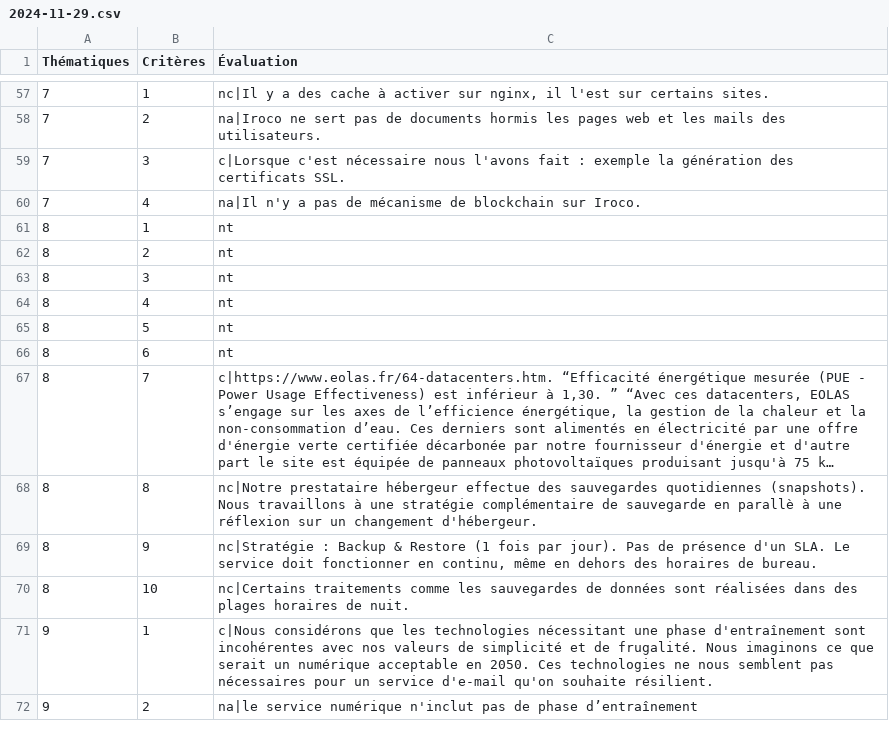
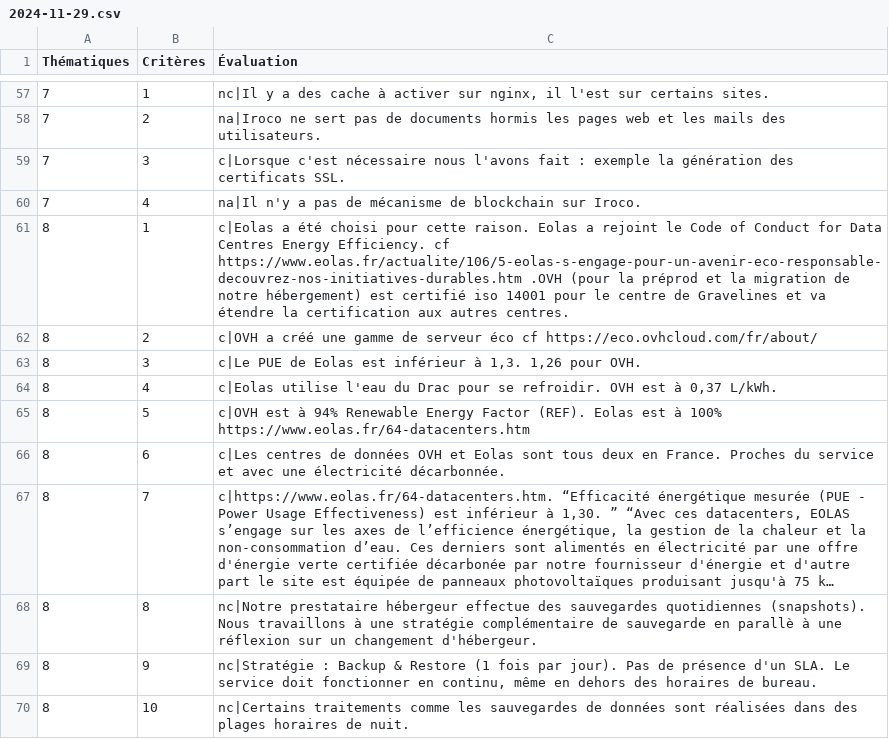
Before and after one commit to iroco-co/audits-frago, a CSV file: content/audits/iroco-landing/rgesn/2024-11-29.csv, drawn as a sheet; only a part is shown, gaps mark what is left out; the shorter side is filled out with more unchanged rows; long unchanged cells end in …; the diff names each change by its address in the sheet, - before the commit and + after, or states it on an @@ line.

Commit message:
chore: add beginning of part 8 for RGESN/Iroco

```diff
--- a/content/audits/iroco-landing/rgesn/2024-11-29.csv
+++ b/content/audits/iroco-landing/rgesn/2024-11-29.csv
-C61 (Évaluation): nt
+C61 (Évaluation): c|Eolas a été choisi pour cette raison. Eolas a rejoint le Code of Conduct for Data Centres Energy Efficiency. cf https://www.eolas.fr/actualite/106/5-eolas-s-engage-pour-un-avenir-eco-responsable-decouvrez-nos-initiatives-durables.htm .OVH (pour la préprod et la migration de notre hébergement) est certifié iso 14001 pour le centre de Gravelines et va étendre la certification aux autres centres.
-C62 (Évaluation): nt
+C62 (Évaluation): c|OVH a créé une gamme de serveur éco cf https://eco.ovhcloud.com/fr/about/
-C63 (Évaluation): nt
+C63 (Évaluation): c|Le PUE de Eolas est inférieur à 1,3. 1,26 pour OVH.
-C64 (Évaluation): nt
+C64 (Évaluation): c|Eolas utilise l'eau du Drac pour se refroidir. OVH est à 0,37 L/kWh.
-C65 (Évaluation): nt
+C65 (Évaluation): c|OVH est à 94% Renewable Energy Factor (REF). Eolas est à 100% https://www.eolas.fr/64-datacenters.htm
-C66 (Évaluation): nt
+C66 (Évaluation): c|Les centres de données OVH et Eolas sont tous deux en France. Proches du service et avec une électricité décarbonnée.
```
